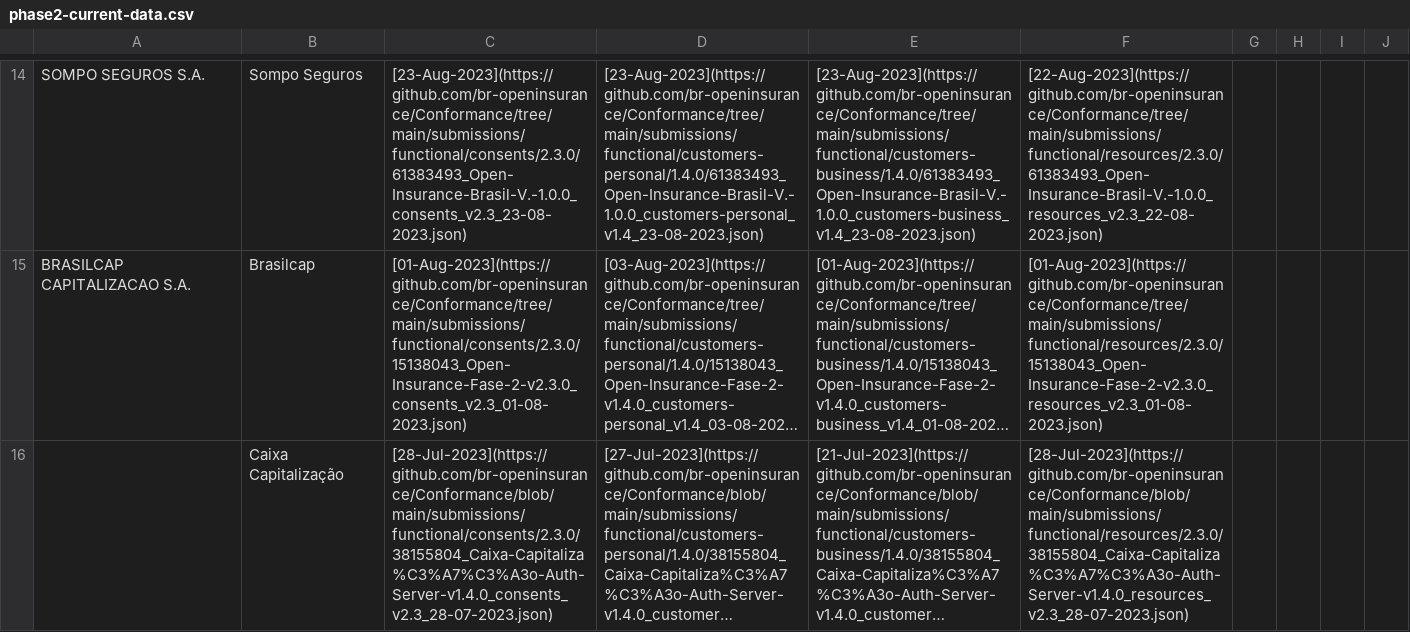
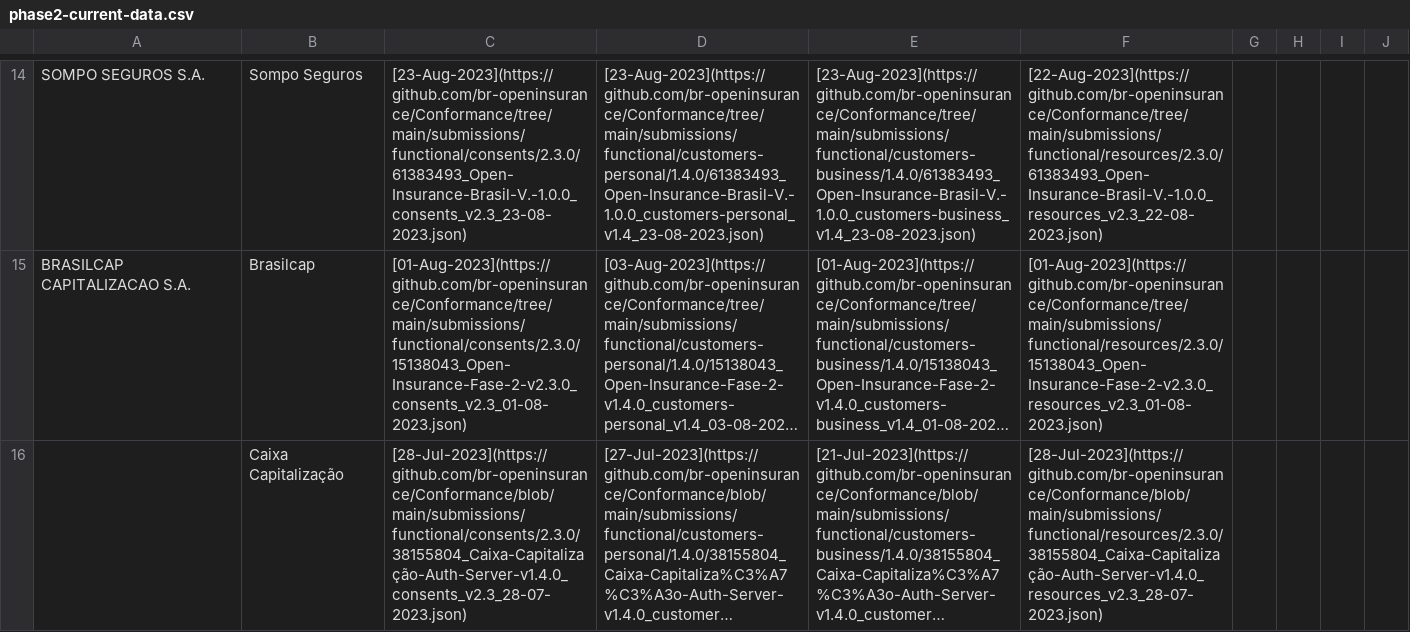
Before and after one commit to br-openinsurance/Conformance, a CSV file: results/phase2/current/phase2-current-data.csv, drawn as a sheet; only a part is shown, gaps mark what is left out; long unchanged cells end in …; the diff covers the shown part only; the diff names each change by its address in the sheet, - before the commit and + after, or states it on an @@ line.

Commit message:
conformance table routine - 26-10-2023

```diff
--- a/results/phase2/current/phase2-current-data.csv
+++ b/results/phase2/current/phase2-current-data.csv
-C16: [28-Jul-2023](https://github.com/br-openinsurance/Conformance/blob/main/submissions/functional/consents/2.3.0/38155804_Caixa-Capitaliza%C3%A7%C3%A3o-Auth-Server-v1.4.0_consents_v2.3_28-07-2023.json)
+C16: [28-Jul-2023](https://github.com/br-openinsurance/Conformance/blob/main/submissions/functional/consents/2.3.0/38155804_Caixa-Capitalização-Auth-Server-v1.4.0_consents_v2.3_28-07-2023.json)
-F16: [28-Jul-2023](https://github.com/br-openinsurance/Conformance/blob/main/submissions/functional/resources/2.3.0/38155804_Caixa-Capitaliza%C3%A7%C3%A3o-Auth-Server-v1.4.0_resources_v2.3_28-07-2023.json)
+F16: [28-Jul-2023](https://github.com/br-openinsurance/Conformance/blob/main/submissions/functional/resources/2.3.0/38155804_Caixa-Capitalização-Auth-Server-v1.4.0_resources_v2.3_28-07-2023.json)
```
Also changed, not shown: 1 added row and 2 edited cells elsewhere in this file, 1 other file.
